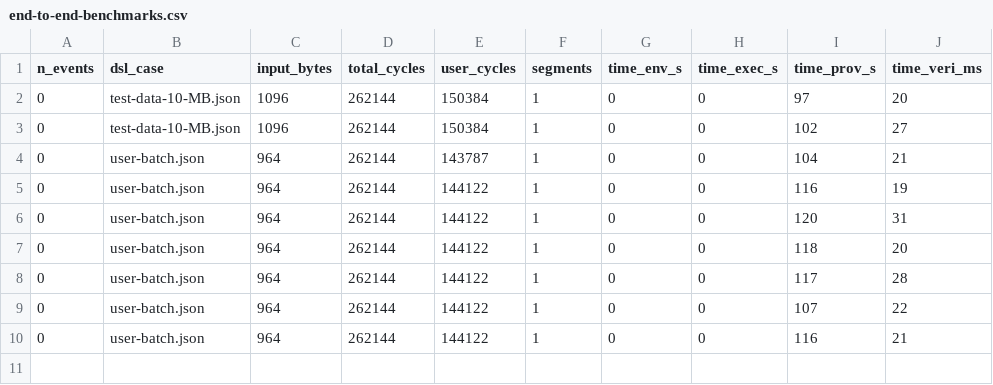
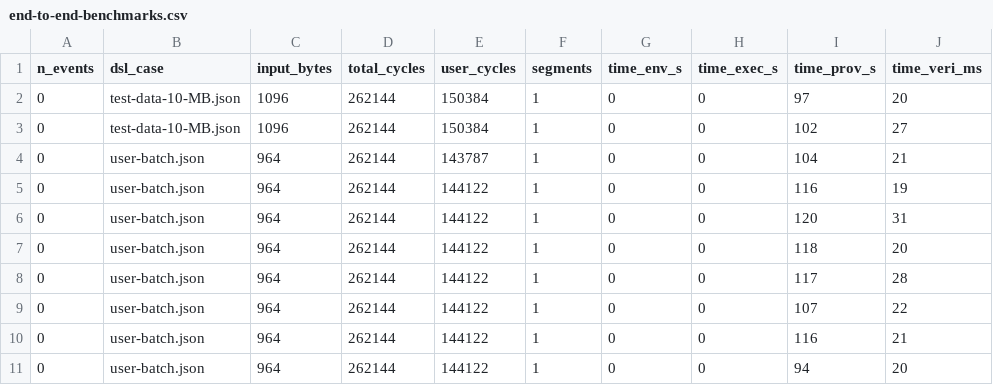
Before and after one commit to lucasstuve/Data-Utility-Attestation-Implementation, a CSV file: benchmarks/benchmark_results/end-to-end-benchmarks.csv, drawn as a sheet; the diff names each change by its address in the sheet, - before the commit and + after, or states it on an @@ line.

```diff
--- a/benchmarks/benchmark_results/end-to-end-benchmarks.csv
+++ b/benchmarks/benchmark_results/end-to-end-benchmarks.csv
+row 11: 0 | user-batch.json | 964 | 262144 | 144122 | 1 | 0 | 0 | 94 | 20
```
Also changed, not shown: 4 other files.
